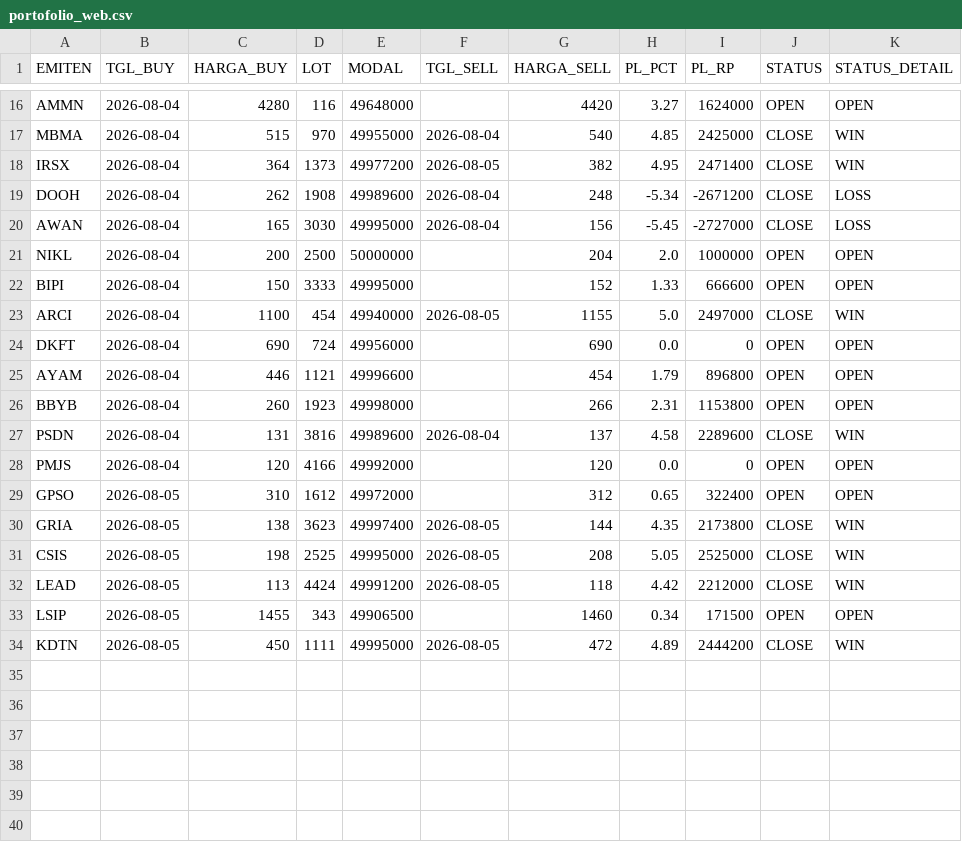
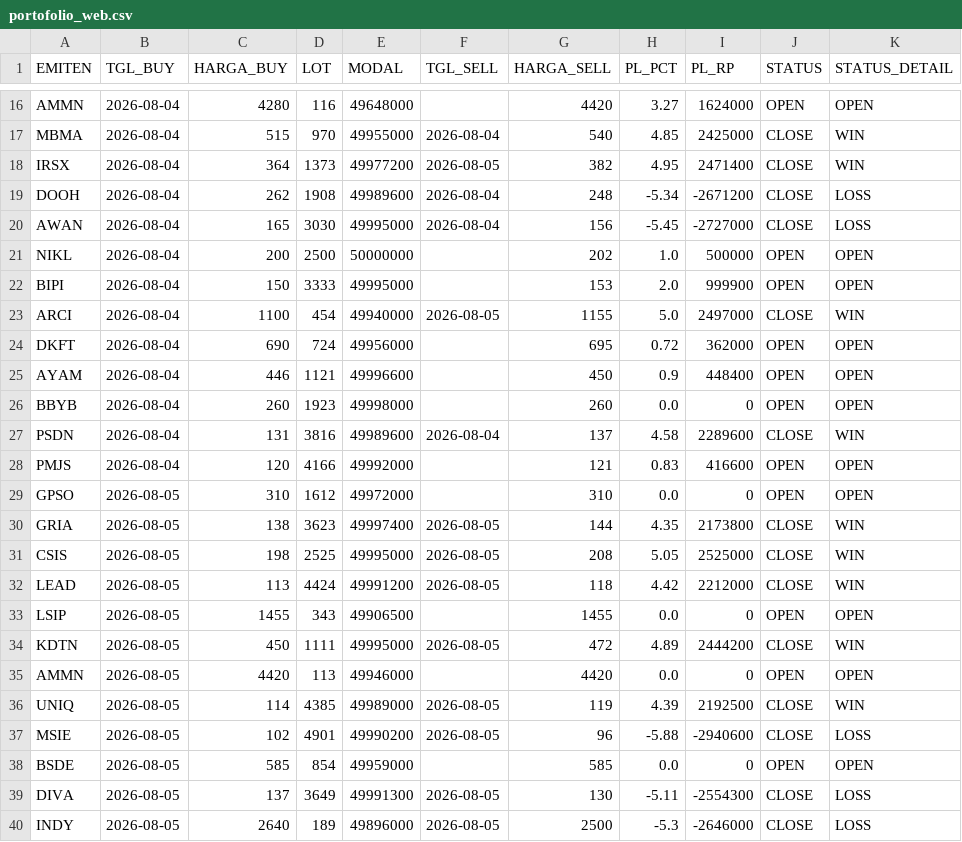
Before and after one commit to illusixTri/dashboard-rla, a CSV file: portofolio_web.csv, drawn as a sheet; only a part is shown, gaps mark what is left out; the diff covers the shown part only.

```diff
--- a/portofolio_web.csv
+++ b/portofolio_web.csv
@@ -20,11 +20,11 @@ DOOH,2026-08-04,262,1908,49989600,2026-08-04,248,-5.34,-2671200,CLOSE,LOSS
 AWAN,2026-08-04,165,3030,49995000,2026-08-04,156,-5.45,-2727000,CLOSE,LOSS
-NIKL,2026-08-04,200,2500,50000000,,204,2.0,1000000,OPEN,OPEN
-BIPI,2026-08-04,150,3333,49995000,,152,1.33,666600,OPEN,OPEN
+NIKL,2026-08-04,200,2500,50000000,,202,1.0,500000,OPEN,OPEN
+BIPI,2026-08-04,150,3333,49995000,,153,2.0,999900,OPEN,OPEN
 ARCI,2026-08-04,1100,454,49940000,2026-08-05,1155,5.0,2497000,CLOSE,WIN
-DKFT,2026-08-04,690,724,49956000,,690,0.0,0,OPEN,OPEN
-AYAM,2026-08-04,446,1121,49996600,,454,1.79,896800,OPEN,OPEN
-BBYB,2026-08-04,260,1923,49998000,,266,2.31,1153800,OPEN,OPEN
+DKFT,2026-08-04,690,724,49956000,,695,0.72,362000,OPEN,OPEN
+AYAM,2026-08-04,446,1121,49996600,,450,0.9,448400,OPEN,OPEN
+BBYB,2026-08-04,260,1923,49998000,,260,0.0,0,OPEN,OPEN
 PSDN,2026-08-04,131,3816,49989600,2026-08-04,137,4.58,2289600,CLOSE,WIN
-PMJS,2026-08-04,120,4166,49992000,,120,0.0,0,OPEN,OPEN
-GPSO,2026-08-05,310,1612,49972000,,312,0.65,322400,OPEN,OPEN
+PMJS,2026-08-04,120,4166,49992000,,121,0.83,416600,OPEN,OPEN
+GPSO,2026-08-05,310,1612,49972000,,310,0.0,0,OPEN,OPEN
 GRIA,2026-08-05,138,3623,49997400,2026-08-05,144,4.35,2173800,CLOSE,WIN
@@ -32,3 +32,9 @@ CSIS,2026-08-05,198,2525,49995000,2026-08-05,208,5.05,2525000,CLOSE,WIN
 LEAD,2026-08-05,113,4424,49991200,2026-08-05,118,4.42,2212000,CLOSE,WIN
-LSIP,2026-08-05,1455,343,49906500,,1460,0.34,171500,OPEN,OPEN
+LSIP,2026-08-05,1455,343,49906500,,1455,0.0,0,OPEN,OPEN
 KDTN,2026-08-05,450,1111,49995000,2026-08-05,472,4.89,2444200,CLOSE,WIN
+AMMN,2026-08-05,4420,113,49946000,,4420,0.0,0,OPEN,OPEN
+UNIQ,2026-08-05,114,4385,49989000,2026-08-05,119,4.39,2192500,CLOSE,WIN
+MSIE,2026-08-05,102,4901,49990200,2026-08-05,96,-5.88,-2940600,CLOSE,LOSS
+BSDE,2026-08-05,585,854,49959000,,585,0.0,0,OPEN,OPEN
+DIVA,2026-08-05,137,3649,49991300,2026-08-05,130,-5.11,-2554300,CLOSE,LOSS
+INDY,2026-08-05,2640,189,49896000,2026-08-05,2500,-5.3,-2646000,CLOSE,LOSS
```
Also changed, not shown: 12 edited cells elsewhere in this file, V2openclose.csv.
